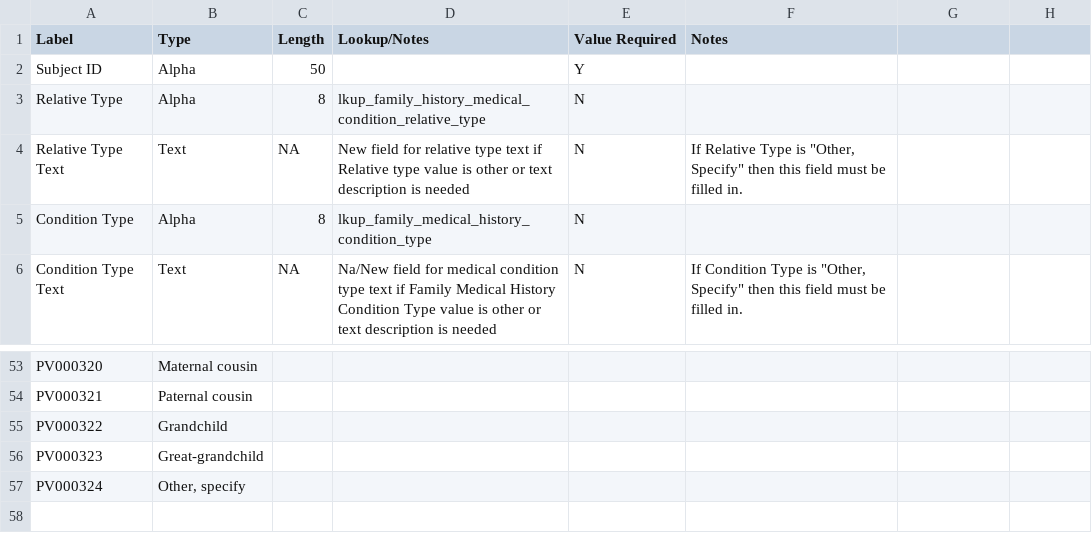
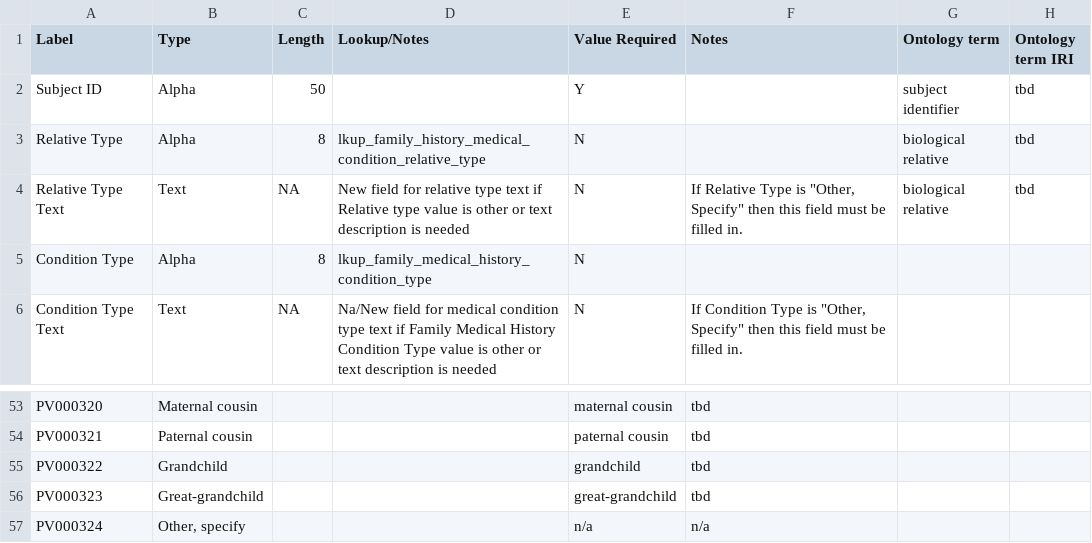
Before and after one commit to brain-bican/metadata-schemas, a CSV file: docs/schemas/human field lists/BICAN Human Field List Family History.csv, drawn as a sheet; only a part is shown, gaps mark what is left out; the diff covers the shown part only; the diff names each change by its address in the sheet, - before the commit and + after, or states it on an @@ line.

```diff
--- a/docs/schemas/human field lists/BICAN Human Field List Family History.csv
+++ b/docs/schemas/human field lists/BICAN Human Field List Family History.csv
-G1: (empty)
+G1: Ontology term
-H1: (empty)
+H1: Ontology term IRI
-G2 (Ontology term): (empty)
+G2 (Ontology term): subject identifier
-H2:H4 (Ontology term IRI): (empty)
+H2:H4 (Ontology term IRI): tbd
-G3:G4 (Ontology term): (empty)
+G3:G4 (Ontology term): biological relative
-E53 (Value Required): (empty)
+E53 (Value Required): maternal cousin
-F53:F56 (Notes): (empty)
+F53:F56 (Notes): tbd
-E54 (Value Required): (empty)
+E54 (Value Required): paternal cousin
-E55 (Value Required): (empty)
+E55 (Value Required): grandchild
-E56 (Value Required): (empty)
+E56 (Value Required): great-grandchild
-E57 (Value Required): (empty)
+E57 (Value Required): n/a
-F57 (Notes): (empty)
+F57 (Notes): n/a
```
Also changed, not shown: 78 edited cells elsewhere in this file.
